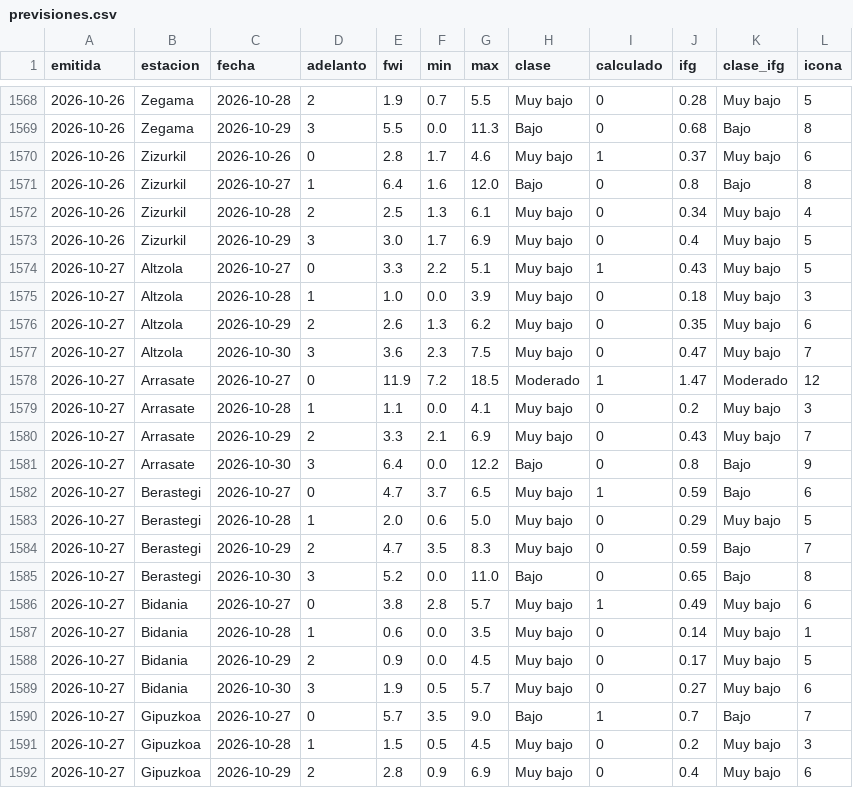
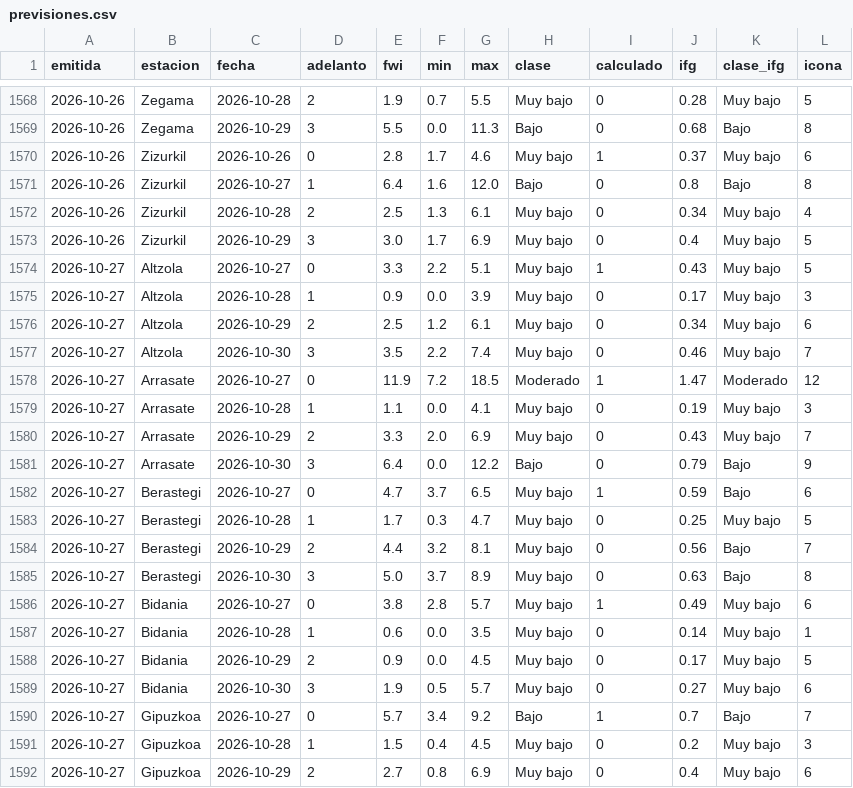
Before and after one commit to irratiamendiak/panel-fwi, a CSV file: datos/previsiones.csv, drawn as a sheet; only a part is shown, gaps mark what is left out; the diff covers the shown part only.

Commit message:
Actualiza datos FWI 2026-10-27

```diff
--- a/datos/previsiones.csv
+++ b/datos/previsiones.csv
@@ -1574,13 +1574,13 @@ emitida,estacion,fecha,adelanto,fwi,min,max,clase,calculado,ifg,clase_ifg,icona
 2026-10-27,Altzola,2026-10-27,0,3.3,2.2,5.1,Muy bajo,1,0.43,Muy bajo,5
-2026-10-27,Altzola,2026-10-28,1,1.0,0.0,3.9,Muy bajo,0,0.18,Muy bajo,3
-2026-10-27,Altzola,2026-10-29,2,2.6,1.3,6.2,Muy bajo,0,0.35,Muy bajo,6
-2026-10-27,Altzola,2026-10-30,3,3.6,2.3,7.5,Muy bajo,0,0.47,Muy bajo,7
+2026-10-27,Altzola,2026-10-28,1,0.9,0.0,3.9,Muy bajo,0,0.17,Muy bajo,3
+2026-10-27,Altzola,2026-10-29,2,2.5,1.2,6.1,Muy bajo,0,0.34,Muy bajo,6
+2026-10-27,Altzola,2026-10-30,3,3.5,2.2,7.4,Muy bajo,0,0.46,Muy bajo,7
 2026-10-27,Arrasate,2026-10-27,0,11.9,7.2,18.5,Moderado,1,1.47,Moderado,12
-2026-10-27,Arrasate,2026-10-28,1,1.1,0.0,4.1,Muy bajo,0,0.2,Muy bajo,3
-2026-10-27,Arrasate,2026-10-29,2,3.3,2.1,6.9,Muy bajo,0,0.43,Muy bajo,7
-2026-10-27,Arrasate,2026-10-30,3,6.4,0.0,12.2,Bajo,0,0.8,Bajo,9
+2026-10-27,Arrasate,2026-10-28,1,1.1,0.0,4.1,Muy bajo,0,0.19,Muy bajo,3
+2026-10-27,Arrasate,2026-10-29,2,3.3,2.0,6.9,Muy bajo,0,0.43,Muy bajo,7
+2026-10-27,Arrasate,2026-10-30,3,6.4,0.0,12.2,Bajo,0,0.79,Bajo,9
 2026-10-27,Berastegi,2026-10-27,0,4.7,3.7,6.5,Muy bajo,1,0.59,Bajo,6
-2026-10-27,Berastegi,2026-10-28,1,2.0,0.6,5.0,Muy bajo,0,0.29,Muy bajo,5
-2026-10-27,Berastegi,2026-10-29,2,4.7,3.5,8.3,Muy bajo,0,0.59,Bajo,7
-2026-10-27,Berastegi,2026-10-30,3,5.2,0.0,11.0,Bajo,0,0.65,Bajo,8
+2026-10-27,Berastegi,2026-10-28,1,1.7,0.3,4.7,Muy bajo,0,0.25,Muy bajo,5
+2026-10-27,Berastegi,2026-10-29,2,4.4,3.2,8.1,Muy bajo,0,0.56,Bajo,7
+2026-10-27,Berastegi,2026-10-30,3,5.0,3.7,8.9,Muy bajo,0,0.63,Bajo,8
 2026-10-27,Bidania,2026-10-27,0,3.8,2.8,5.7,Muy bajo,1,0.49,Muy bajo,6
@@ -1589,4 +1589,4 @@ emitida,estacion,fecha,adelanto,fwi,min,max,clase,calculado,ifg,clase_ifg,icona
 2026-10-27,Bidania,2026-10-30,3,1.9,0.5,5.7,Muy bajo,0,0.27,Muy bajo,6
-2026-10-27,Gipuzkoa,2026-10-27,0,5.7,3.5,9.0,Bajo,1,0.7,Bajo,7
-2026-10-27,Gipuzkoa,2026-10-28,1,1.5,0.5,4.5,Muy bajo,0,0.2,Muy bajo,3
-2026-10-27,Gipuzkoa,2026-10-29,2,2.8,0.9,6.9,Muy bajo,0,0.4,Muy bajo,6
+2026-10-27,Gipuzkoa,2026-10-27,0,5.7,3.4,9.2,Bajo,1,0.7,Bajo,7
+2026-10-27,Gipuzkoa,2026-10-28,1,1.5,0.4,4.5,Muy bajo,0,0.2,Muy bajo,3
+2026-10-27,Gipuzkoa,2026-10-29,2,2.7,0.8,6.9,Muy bajo,0,0.4,Muy bajo,6
```
Also changed, not shown: 18 edited cells elsewhere in this file, 5 other files.
